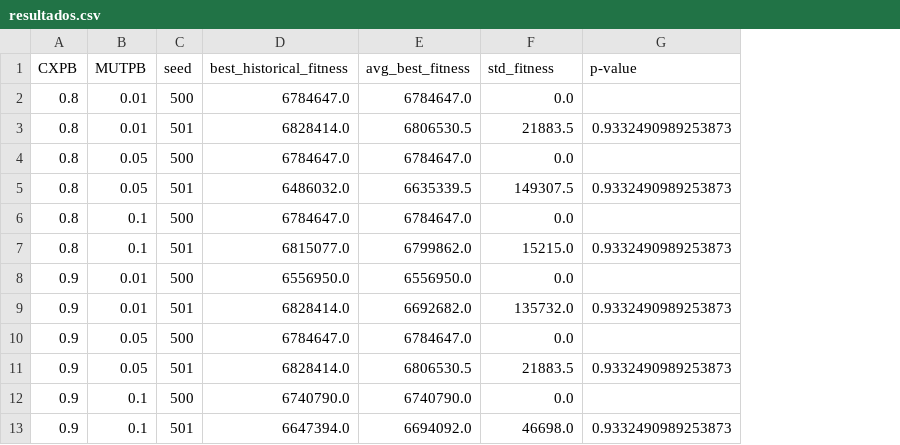
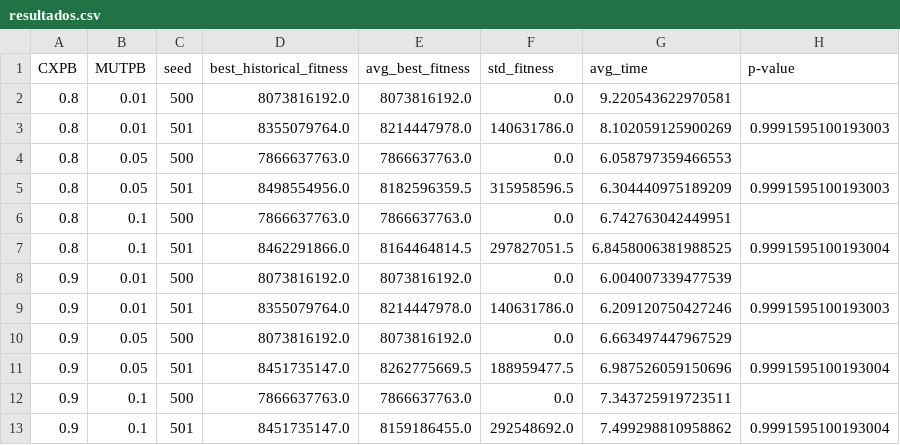
Before and after one commit to AlexisBaladon/Polygonal-Evolutionary-Algorithm, a CSV file: results/resultados.csv, drawn as a sheet; addresses are those after the commit; the diff names each change by its address in the sheet, - before the commit and + after, or states it on an @@ line.

```diff
--- a/results/resultados.csv
+++ b/results/resultados.csv
+column G (avg_time), rows 2-13: 9.220543622970581 | 8.102059125900269 | 6.058797359466553 | 6.304440975189209 | 6.742763042449951 | 6.8458006381988525 | 6.004007339477539 | 6.209120750427246 | 6.663497447967529 | 6.987526059150696 | 7.343725919723511 | 7.499298810958862
-D2 (best_historical_fitness): 6784647.0
+D2 (best_historical_fitness): 8073816192.0
-E2 (avg_best_fitness): 6784647.0
+E2 (avg_best_fitness): 8073816192.0
-D3 (best_historical_fitness): 6828414.0
+D3 (best_historical_fitness): 8355079764.0
-E3 (avg_best_fitness): 6806530.5
+E3 (avg_best_fitness): 8214447978.0
-F3 (std_fitness): 21883.5
+F3 (std_fitness): 140631786.0
-H3 (p-value): 0.9332490989253873
+H3 (p-value): 0.9991595100193003
-D4 (best_historical_fitness): 6784647.0
+D4 (best_historical_fitness): 7866637763.0
-E4 (avg_best_fitness): 6784647.0
+E4 (avg_best_fitness): 7866637763.0
-D5 (best_historical_fitness): 6486032.0
+D5 (best_historical_fitness): 8498554956.0
-E5 (avg_best_fitness): 6635339.5
+E5 (avg_best_fitness): 8182596359.5
-F5 (std_fitness): 149307.5
+F5 (std_fitness): 315958596.5
-H5 (p-value): 0.9332490989253873
+H5 (p-value): 0.9991595100193003
-D6 (best_historical_fitness): 6784647.0
+D6 (best_historical_fitness): 7866637763.0
-E6 (avg_best_fitness): 6784647.0
+E6 (avg_best_fitness): 7866637763.0
-D7 (best_historical_fitness): 6815077.0
+D7 (best_historical_fitness): 8462291866.0
-E7 (avg_best_fitness): 6799862.0
+E7 (avg_best_fitness): 8164464814.5
-F7 (std_fitness): 15215.0
+F7 (std_fitness): 297827051.5
-H7 (p-value): 0.9332490989253873
+H7 (p-value): 0.9991595100193004
-D8 (best_historical_fitness): 6556950.0
+D8 (best_historical_fitness): 8073816192.0
-E8 (avg_best_fitness): 6556950.0
+E8 (avg_best_fitness): 8073816192.0
-D9 (best_historical_fitness): 6828414.0
+D9 (best_historical_fitness): 8355079764.0
-E9 (avg_best_fitness): 6692682.0
+E9 (avg_best_fitness): 8214447978.0
-F9 (std_fitness): 135732.0
+F9 (std_fitness): 140631786.0
-H9 (p-value): 0.9332490989253873
+H9 (p-value): 0.9991595100193003
-D10 (best_historical_fitness): 6784647.0
+D10 (best_historical_fitness): 8073816192.0
-E10 (avg_best_fitness): 6784647.0
+E10 (avg_best_fitness): 8073816192.0
-D11 (best_historical_fitness): 6828414.0
+D11 (best_historical_fitness): 8451735147.0
-E11 (avg_best_fitness): 6806530.5
+E11 (avg_best_fitness): 8262775669.5
-F11 (std_fitness): 21883.5
+F11 (std_fitness): 188959477.5
-H11 (p-value): 0.9332490989253873
+H11 (p-value): 0.9991595100193004
-D12 (best_historical_fitness): 6740790.0
+D12 (best_historical_fitness): 7866637763.0
-E12 (avg_best_fitness): 6740790.0
+E12 (avg_best_fitness): 7866637763.0
-D13 (best_historical_fitness): 6647394.0
+D13 (best_historical_fitness): 8451735147.0
-E13 (avg_best_fitness): 6694092.0
+E13 (avg_best_fitness): 8159186455.0
-F13 (std_fitness): 46698.0
+F13 (std_fitness): 292548692.0
-H13 (p-value): 0.9332490989253873
+H13 (p-value): 0.9991595100193004
```
Also changed, not shown: results/best_fitness_execution/test_parametrico.csv, results/greedy.csv, 10 other files.
